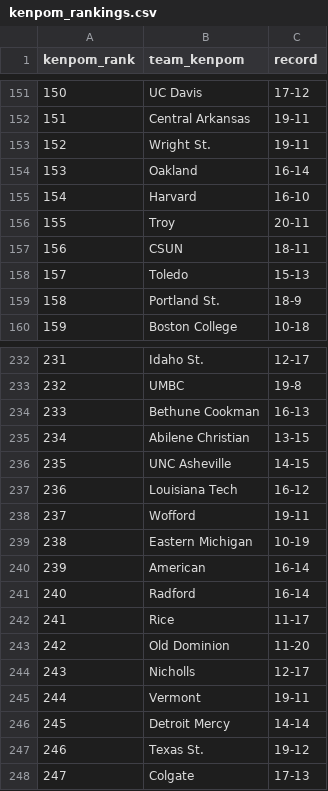
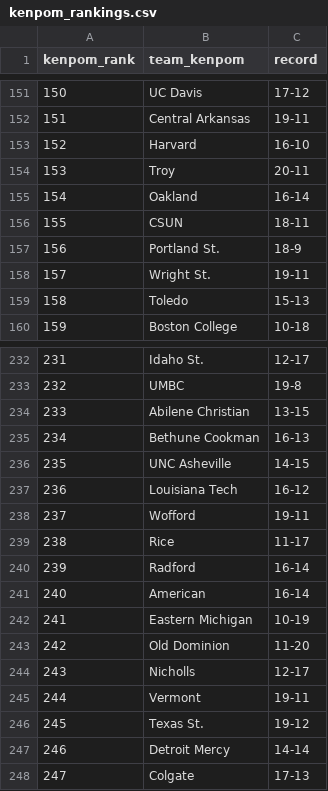
Before and after one commit to kylevogel/cbb-ratings-pipeline, a CSV file: data_raw/kenpom_rankings.csv, drawn as a sheet; only a part is shown, gaps mark what is left out; the diff covers the shown part only.

```diff
--- a/data_raw/kenpom_rankings.csv
+++ b/data_raw/kenpom_rankings.csv
@@ -152,9 +152,9 @@ kenpom_rank,team_kenpom,record
 151,Central Arkansas,19-11
-152,Wright St.,19-11
-153,Oakland,16-14
-154,Harvard,16-10
-155,Troy,20-11
-156,CSUN,18-11
-157,Toledo,15-13
-158,Portland St.,18-9
+152,Harvard,16-10
+153,Troy,20-11
+154,Oakland,16-14
+155,CSUN,18-11
+156,Portland St.,18-9
+157,Wright St.,19-11
+158,Toledo,15-13
 159,Boston College,10-18
@@ -233,4 +233,4 @@ kenpom_rank,team_kenpom,record
 232,UMBC,19-8
-233,Bethune Cookman,16-13
-234,Abilene Christian,13-15
+233,Abilene Christian,13-15
+234,Bethune Cookman,16-13
 235,UNC Asheville,14-15
@@ -238,6 +238,6 @@ kenpom_rank,team_kenpom,record
 237,Wofford,19-11
-238,Eastern Michigan,10-19
-239,American,16-14
-240,Radford,16-14
-241,Rice,11-17
+238,Rice,11-17
+239,Radford,16-14
+240,American,16-14
+241,Eastern Michigan,10-19
 242,Old Dominion,11-20
@@ -245,4 +245,4 @@ kenpom_rank,team_kenpom,record
 244,Vermont,19-11
-245,Detroit Mercy,14-14
-246,Texas St.,19-12
+245,Texas St.,19-12
+246,Detroit Mercy,14-14
 247,Colgate,17-13
```
Also changed, not shown: 129 edited cells elsewhere in this file, data_processed/site_rankings.csv, data_raw/sos_rankings.csv, 1 other file.
